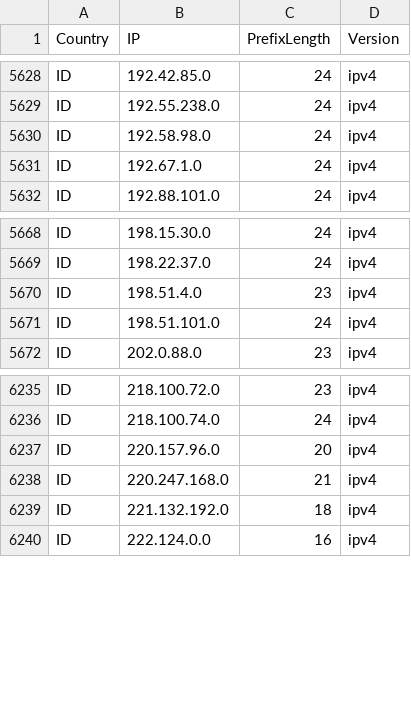
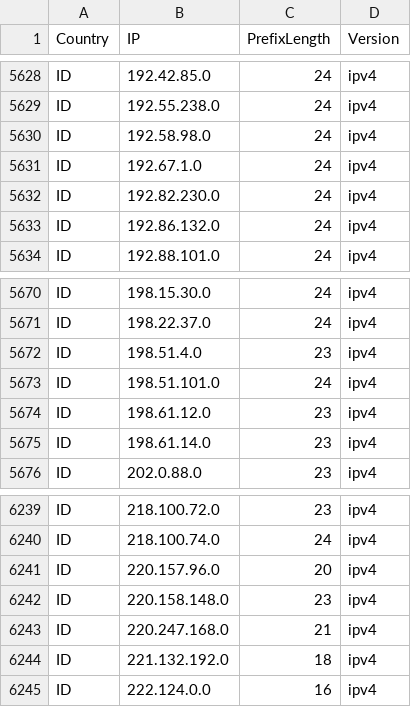
Before and after one commit to Palasito/Official-IANA-IP-blocks, a CSV file: CSV/IPV4/ID.csv, drawn as a sheet; only a part is shown, gaps mark what is left out; the diff names each change by its address in the sheet, - before the commit and + after, or states it on an @@ line.

```diff
--- a/CSV/IPV4/ID.csv
+++ b/CSV/IPV4/ID.csv
+row 5632: ID | 192.82.230.0 | 24 | ipv4
+row 5633: ID | 192.86.132.0 | 24 | ipv4
+row 5674: ID | 198.61.12.0 | 23 | ipv4
+row 5675: ID | 198.61.14.0 | 23 | ipv4
+row 6242: ID | 220.158.148.0 | 23 | ipv4
```
Also changed, not shown: CSV/IPV4/BD.csv, CSV/IPV4/MY.csv, 50 other files.
